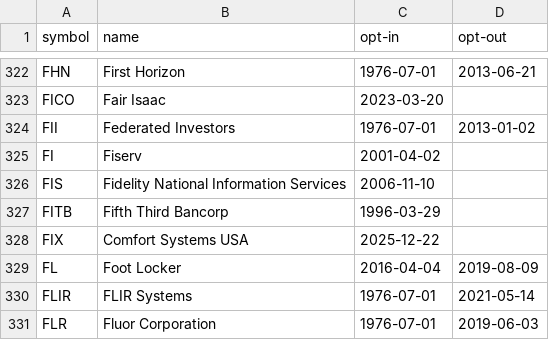
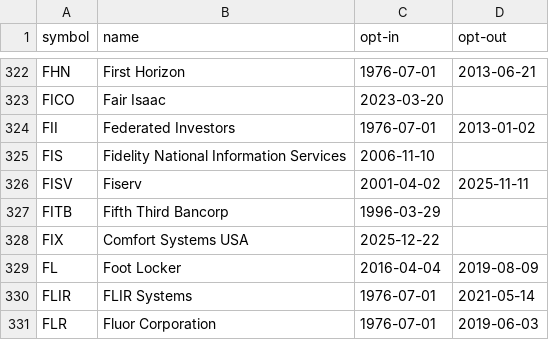
Before and after one commit to unliftedq/index-constitution, a CSV file: history/sp500.csv, drawn as a sheet; only a part is shown, gaps mark what is left out; removed rows and columns are numbered as before the commit, all else as after; the diff names each change by its address in the sheet, - before the commit and + after, or states it on an @@ line.

```diff
--- a/history/sp500.csv
+++ b/history/sp500.csv
-row 325: FI | Fiserv | 2001-04-02
+row 326: FISV | Fiserv | 2001-04-02 | 2025-11-11
```
Also changed, not shown: event/us.csv, history/nasdaq100.csv, 2 other files.
